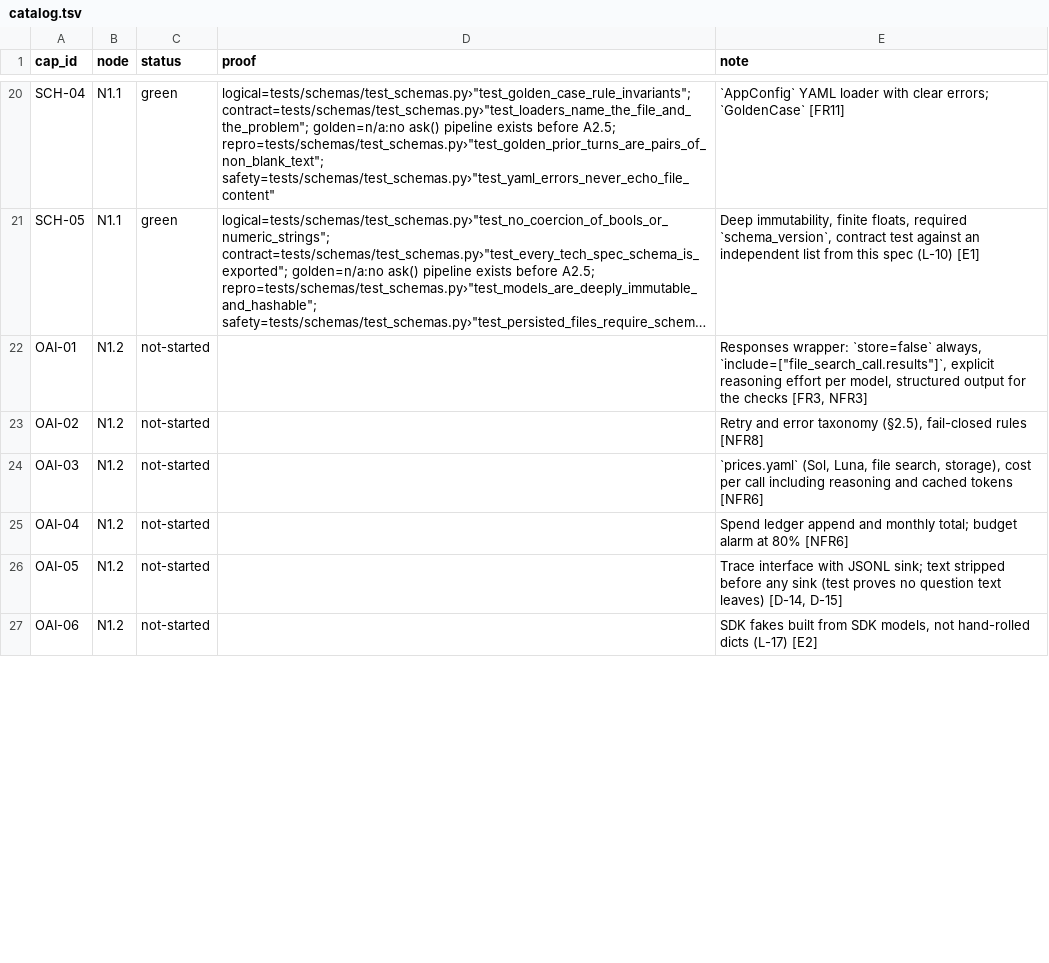
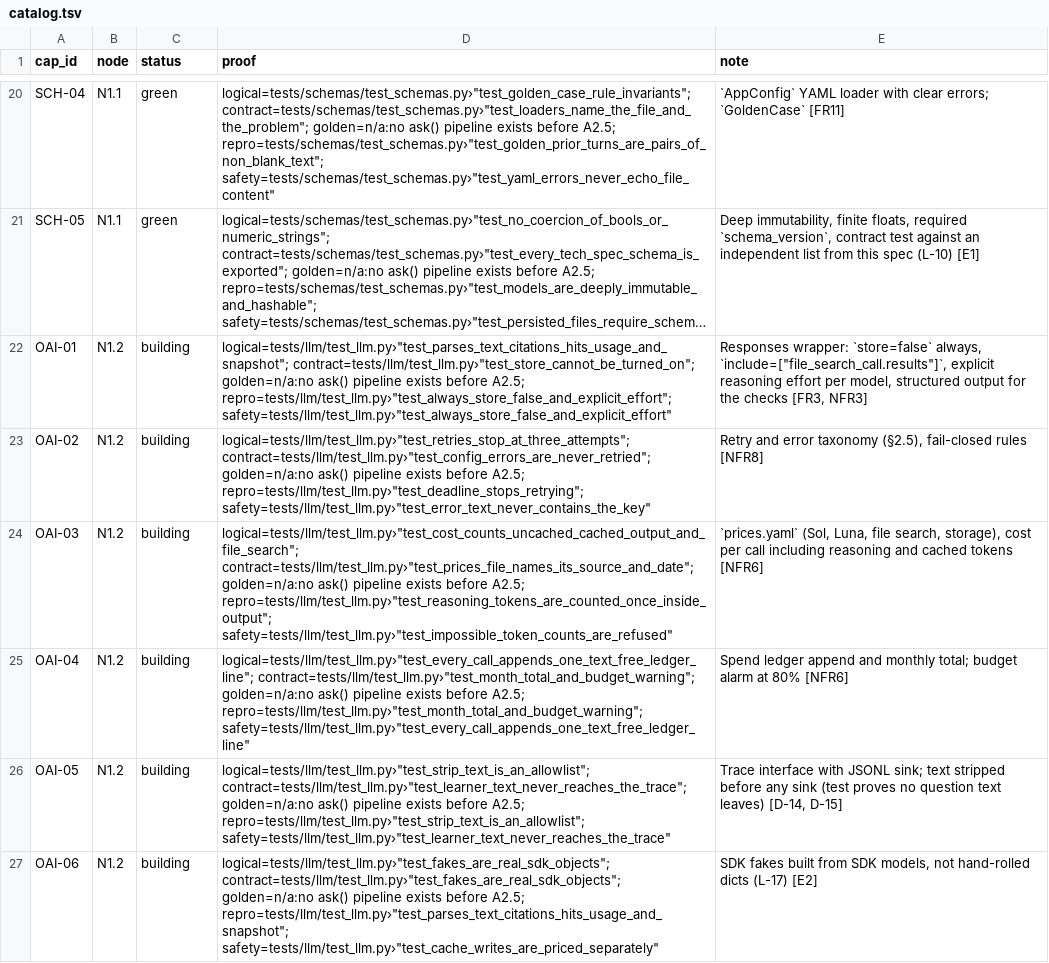
Before and after one commit to biplob819/course-assistant, a TSV file: docs/graph/catalog.tsv, drawn as a sheet; only a part is shown, gaps mark what is left out; long unchanged cells end in …; the diff covers the shown part only; the diff names each change by its address in the sheet, - before the commit and + after, or states it on an @@ line.

```diff
--- a/docs/graph/catalog.tsv
+++ b/docs/graph/catalog.tsv
-C22:C27 (status): not-started
+C22:C27 (status): building
-D22 (proof): (empty)
+D22 (proof): logical=tests/llm/test_llm.py›"test_parses_text_citations_hits_usage_and_snapshot"; contract=tests/llm/test_llm.py›"test_store_cannot_be_turned_on"; golden=n/a:no ask() pipeline exists before A2.5; repro=tests/llm/test_llm.py›"test_always_store_false_and_explicit_effort"; safety=tests/llm/test_llm.py›"test_always_store_false_and_explicit_effort"
-D23 (proof): (empty)
+D23 (proof): logical=tests/llm/test_llm.py›"test_retries_stop_at_three_attempts"; contract=tests/llm/test_llm.py›"test_config_errors_are_never_retried"; golden=n/a:no ask() pipeline exists before A2.5; repro=tests/llm/test_llm.py›"test_deadline_stops_retrying"; safety=tests/llm/test_llm.py›"test_error_text_never_contains_the_key"
-D24 (proof): (empty)
+D24 (proof): logical=tests/llm/test_llm.py›"test_cost_counts_uncached_cached_output_and_file_search"; contract=tests/llm/test_llm.py›"test_prices_file_names_its_source_and_date"; golden=n/a:no ask() pipeline exists before A2.5; repro=tests/llm/test_llm.py›"test_reasoning_tokens_are_counted_once_inside_output"; safety=tests/llm/test_llm.py›"test_impossible_token_counts_are_refused"
-D25 (proof): (empty)
+D25 (proof): logical=tests/llm/test_llm.py›"test_every_call_appends_one_text_free_ledger_line"; contract=tests/llm/test_llm.py›"test_month_total_and_budget_warning"; golden=n/a:no ask() pipeline exists before A2.5; repro=tests/llm/test_llm.py›"test_month_total_and_budget_warning"; safety=tests/llm/test_llm.py›"test_every_call_appends_one_text_free_ledger_line"
-D26 (proof): (empty)
+D26 (proof): logical=tests/llm/test_llm.py›"test_strip_text_is_an_allowlist"; contract=tests/llm/test_llm.py›"test_learner_text_never_reaches_the_trace"; golden=n/a:no ask() pipeline exists before A2.5; repro=tests/llm/test_llm.py›"test_strip_text_is_an_allowlist"; safety=tests/llm/test_llm.py›"test_learner_text_never_reaches_the_trace"
-D27 (proof): (empty)
+D27 (proof): logical=tests/llm/test_llm.py›"test_fakes_are_real_sdk_objects"; contract=tests/llm/test_llm.py›"test_fakes_are_real_sdk_objects"; golden=n/a:no ask() pipeline exists before A2.5; repro=tests/llm/test_llm.py›"test_parses_text_citations_hits_usage_and_snapshot"; safety=tests/llm/test_llm.py›"test_cache_writes_are_priced_separately"
```
Also changed, not shown: 10 edited cells elsewhere in this file, 29 other files.
